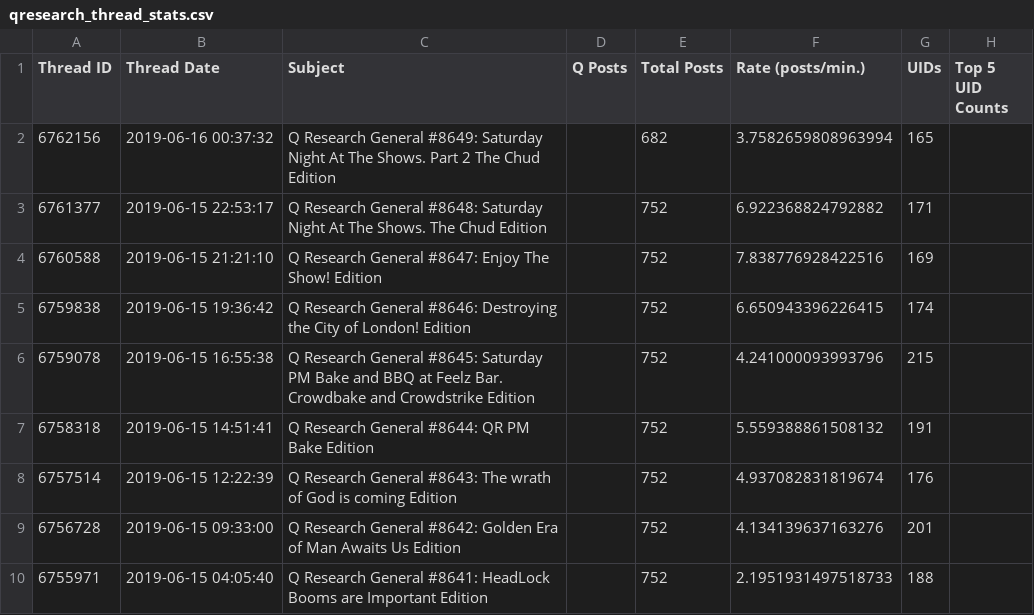
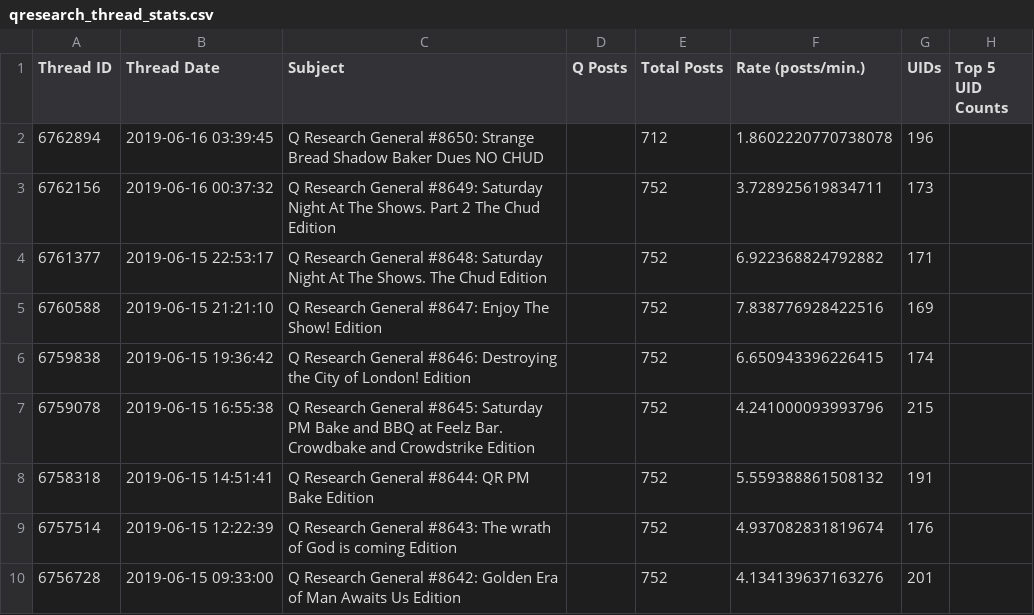
Before and after one commit to linosti/linosti.github.io, a CSV file: qresearch_thread_stats.csv, drawn as a sheet; only a part is shown; the shorter side is filled out with more unchanged rows.

```diff
--- a/qresearch_thread_stats.csv
+++ b/qresearch_thread_stats.csv
@@ -1,3 +1,4 @@
 "Thread ID","Thread Date","Subject","Q Posts","Total Posts","Rate (posts/min.)","UIDs","Top 5 UID Counts"
-6762156,"2019-06-16 00:37:32","Q Research General #8649: Saturday Night At The Shows. Part 2 The Chud Edition",,682,3.7582659808963994,165
+6762894,"2019-06-16 03:39:45","Q Research General #8650: Strange Bread Shadow Baker Dues NO CHUD",,712,1.8602220770738078,196
+6762156,"2019-06-16 00:37:32","Q Research General #8649: Saturday Night At The Shows. Part 2 The Chud Edition",,752,3.728925619834711,173
 6761377,"2019-06-15 22:53:17","Q Research General #8648: Saturday Night At The Shows. The Chud Edition",,752,6.922368824792882,171
```
Also changed, not shown: 1 other file.
